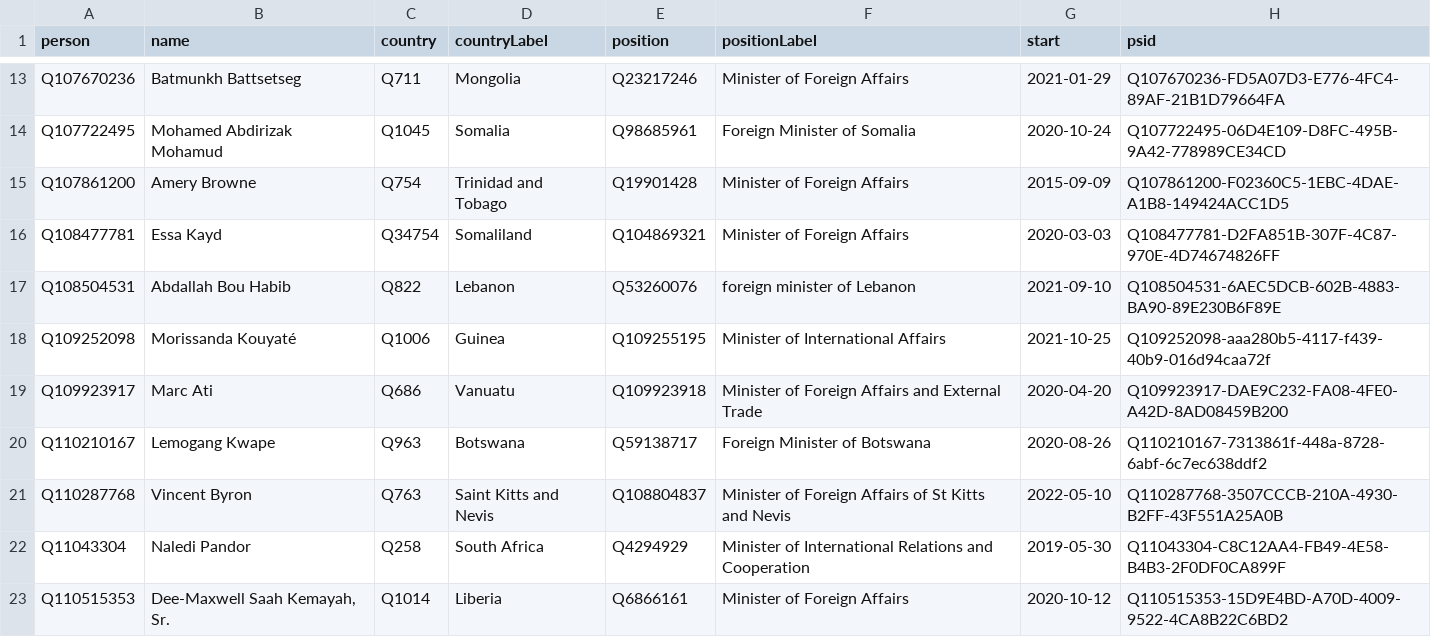
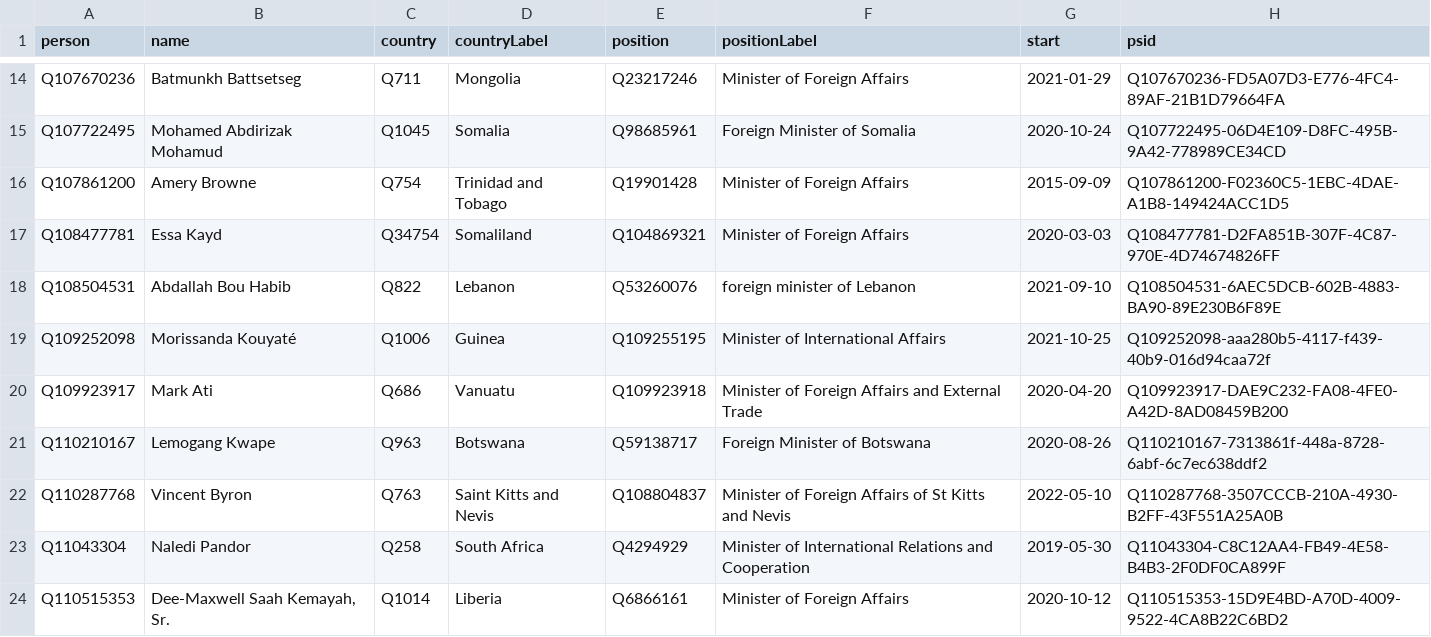
Before and after one commit to every-politician-scrapers/world, a CSV file: sources/foreign/wikidata.csv, drawn as a sheet; only a part is shown, gaps mark what is left out; the diff covers the shown part only.

Commit message:
Compare external sources to Wikidata

```diff
--- a/sources/foreign/wikidata.csv
+++ b/sources/foreign/wikidata.csv
@@ -18,3 +19,3 @@ Q108504531,Abdallah Bou Habib,Q822,Lebanon,Q53260076,foreign minister of Lebanon
 Q109252098,Morissanda Kouyaté,Q1006,Guinea,Q109255195,Minister of International Affairs,2021-10-25,Q109252098-aaa280b5-4117-f439-40b9-016d94caa72f
-Q109923917,Marc Ati,Q686,Vanuatu,Q109923918,Minister of Foreign Affairs and External Trade,2020-04-20,Q109923917-DAE9C232-FA08-4FE0-A42D-8AD08459B200
+Q109923917,Mark Ati,Q686,Vanuatu,Q109923918,Minister of Foreign Affairs and External Trade,2020-04-20,Q109923917-DAE9C232-FA08-4FE0-A42D-8AD08459B200
 Q110210167,Lemogang Kwape,Q963,Botswana,Q59138717,Foreign Minister of Botswana,2020-08-26,Q110210167-7313861f-448a-8728-6abf-6c7ec638ddf2
```
Also changed, not shown: 1 added row, 1 removed row and 7 edited cells elsewhere in this file, sources/foreign/diff.csv, sources/foreign/scraped.csv.
